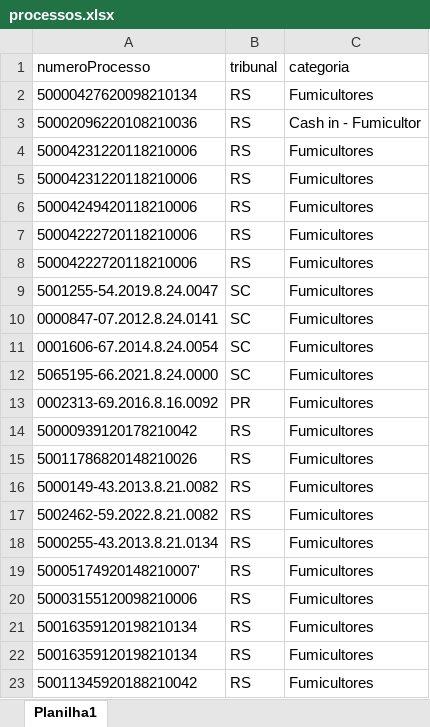
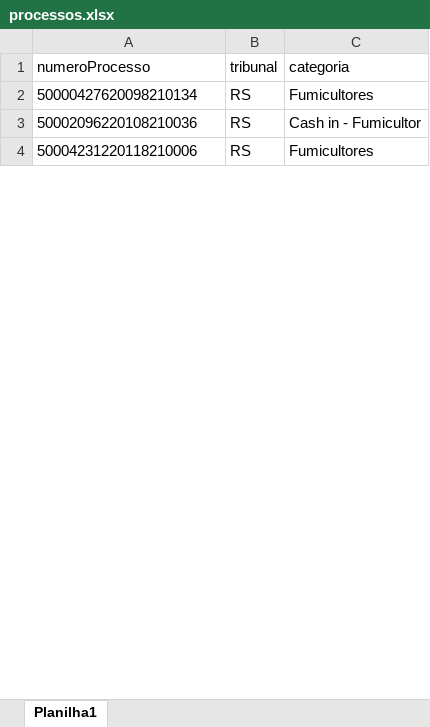
Before and after one commit to lauragross/jusconsult-api, an Excel workbook: processos.xlsx, sheet Planilha1, drawn as a sheet; only a part is shown; values as stored, in another font and other column widths than the file's, no borders; the diff covers the shown part only; the diff names each change by its address in the sheet, - before the commit and + after, or states it on an @@ line.

```diff
--- a/processos.xlsx (sheet Planilha1)
+++ b/processos.xlsx (sheet Planilha1)
-row 5: 50004231220118210006 | RS | Fumicultores
-row 6: 50004249420118210006 | RS | Fumicultores
-row 7: 50004222720118210006 | RS | Fumicultores
-row 8: 50004222720118210006 | RS | Fumicultores
-row 9: 5001255-54.2019.8.24.0047 | SC | Fumicultores
-row 10: 0000847-07.2012.8.24.0141 | SC | Fumicultores
-row 11: 0001606-67.2014.8.24.0054 | SC | Fumicultores
-row 12: 5065195-66.2021.8.24.0000 | SC | Fumicultores
-row 13: 0002313-69.2016.8.16.0092 | PR | Fumicultores
-row 14: 50000939120178210042 | RS | Fumicultores
-row 15: 50011786820148210026 | RS | Fumicultores
-row 16: 5000149-43.2013.8.21.0082 | RS | Fumicultores
-row 17: 5002462-59.2022.8.21.0082 | RS | Fumicultores
-row 18: 5000255-43.2013.8.21.0134 | RS | Fumicultores
-row 19: 50005174920148210007' | RS | Fumicultores
-row 20: 50003155120098210006 | RS | Fumicultores
-row 21: 50016359120198210134 | RS | Fumicultores
-row 22: 50016359120198210134 | RS | Fumicultores
-row 23: 50011345920188210042 | RS | Fumicultores
```
Also changed, not shown: 135 removed rows elsewhere in this sheet, 2 other files.
